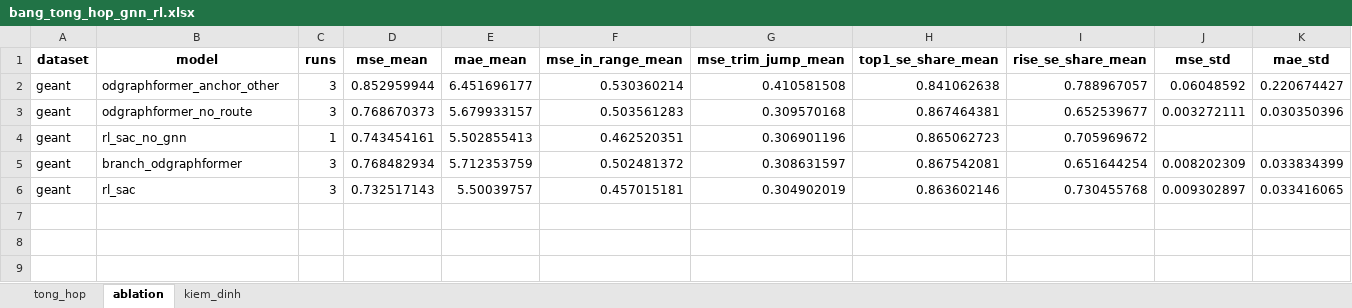
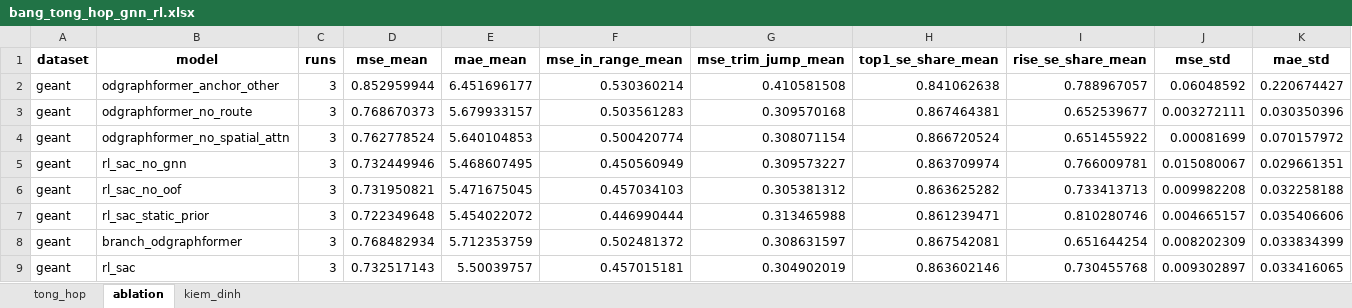
Before and after one commit to Vannt20/network_prediction_v2, an Excel workbook: results/gnn_rl_r2/bang_tong_hop_gnn_rl.xlsx, sheet ablation, drawn as a sheet; only a part is shown; values as stored, in another font and other column widths than the file's, no borders; addresses are those after the commit; rows hold the shown columns only; the diff covers the shown part only; the diff names each change by its address in the sheet, - before the commit and + after, or states it on an @@ line.

```diff
--- a/results/gnn_rl_r2/bang_tong_hop_gnn_rl.xlsx (sheet ablation)
+++ b/results/gnn_rl_r2/bang_tong_hop_gnn_rl.xlsx (sheet ablation)
+row 4: geant | odgraphformer_no_spatial_attn | 3 | 0.762778524 | 5.640104853 | 0.500420774 | 0.308071154 | 0.866720524 | 0.651455922 | 0.00081699 | 0.070157972
-C5 (runs): 1
+C5 (runs): 3
-D5 (mse_mean): 0.743454161
+D5 (mse_mean): 0.732449946
-E5 (mae_mean): 5.502855413
+E5 (mae_mean): 5.468607495
-F5 (mse_in_range_mean): 0.462520351
+F5 (mse_in_range_mean): 0.450560949
-G5 (mse_trim_jump_mean): 0.306901196
+G5 (mse_trim_jump_mean): 0.309573227
-H5 (top1_se_share_mean): 0.865062723
+H5 (top1_se_share_mean): 0.863709974
-I5 (rise_se_share_mean): 0.705969672
+I5 (rise_se_share_mean): 0.766009781
-J5 (mse_std): (empty)
+J5 (mse_std): 0.015080067
-K5 (mae_std): (empty)
+K5 (mae_std): 0.029661351
+row 6: geant | rl_sac_no_oof | 3 | 0.731950821 | 5.471675045 | 0.457034103 | 0.305381312 | 0.863625282 | 0.733413713 | 0.009982208 | 0.032258188
+row 7: geant | rl_sac_static_prior | 3 | 0.722349648 | 5.454022072 | 0.446990444 | 0.313465988 | 0.861239471 | 0.810280746 | 0.004665157 | 0.035406606
```
Also changed, not shown: 4 edited cells elsewhere in this sheet, 3 other files.
